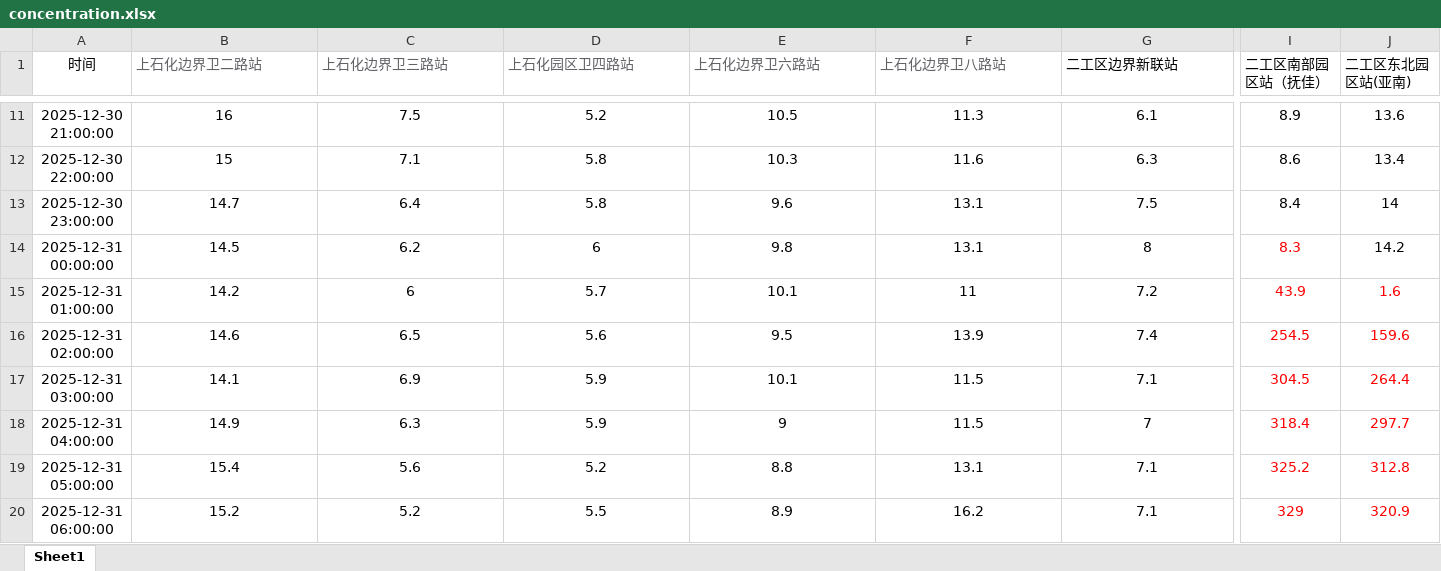
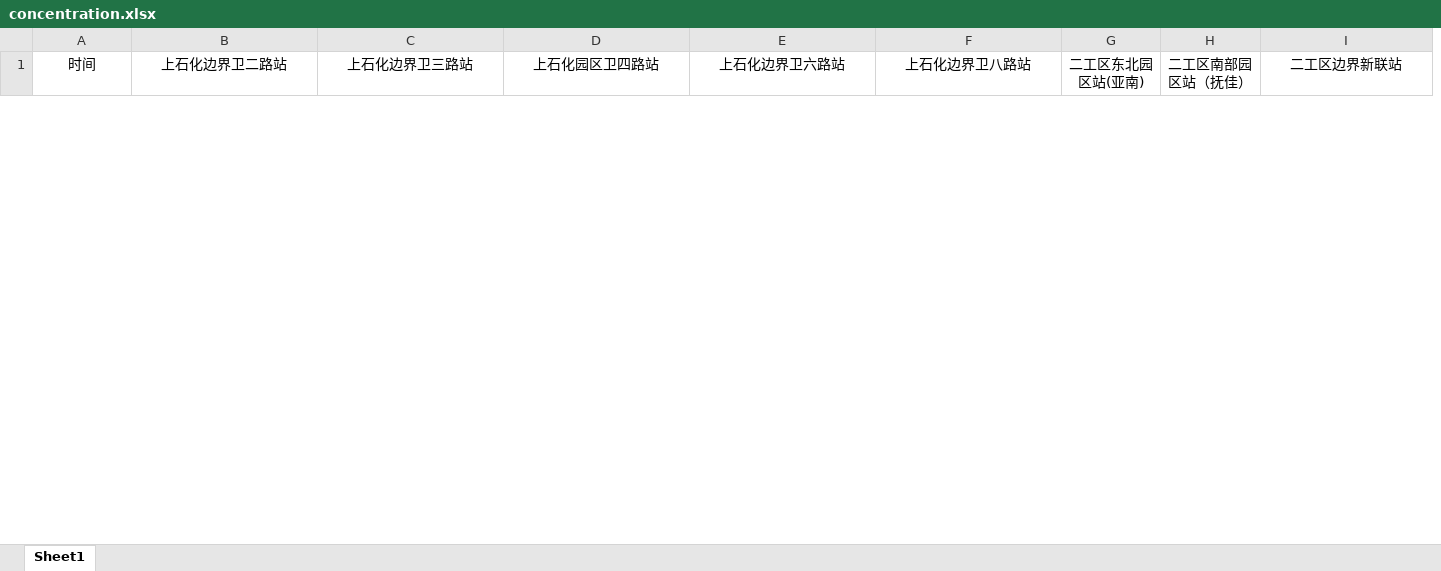
Before and after one commit to Grandereohb/SourceInverse, an Excel workbook: data/shsh_js/concentration.xlsx, sheet Sheet1, drawn as a sheet; only a part is shown, gaps mark what is left out; values as stored, in another font and other column widths than the file's, no borders; removed rows and columns are numbered as before the commit, all else as after; rows hold the shown columns only; the diff covers the shown part only; the diff names each change by its address in the sheet, - before the commit and + after, or states it on an @@ line.

Commit message:
Add data extraction utility and improve PINN diagnostics
- add a reusable data extraction script for pollutant concentration and mean wind series
- add station-wise observed vs predicted time-series diagnostics
- extend PINN training config with anomaly/event weighting controls and event-window cropping
- update pipeline diagnostics, weighting logic, and latest concentration/wind inputs
- publish latest diffusion visualization and result/6 outputs

```diff
--- a/data/shsh_js/concentration.xlsx (sheet Sheet1)
+++ b/data/shsh_js/concentration.xlsx (sheet Sheet1)
+column G (二工区东北园区站(亚南)), empty
+column H (二工区南部园区站（抚佳）), empty
-column I (二工区南部园区站（抚佳）), empty
-column J (二工区东北园区站(亚南)), empty
@@ B1:F1 text colour: #606266 → black, alignment: left → center @@
-I1 alignment: left
+I1 alignment: center
-row 11: 2025-12-30 21:00:00 | 16 | 7.5 | 5.2 | 10.5 | 11.3 | 6.1 | 8.9 | 13.6
-row 12: 2025-12-30 22:00:00 | 15 | 7.1 | 5.8 | 10.3 | 11.6 | 6.3 | 8.6 | 13.4
-row 13: 2025-12-30 23:00:00 | 14.7 | 6.4 | 5.8 | 9.6 | 13.1 | 7.5 | 8.4 | 14
-row 14: 2025-12-31 00:00:00 | 14.5 | 6.2 | 6 | 9.8 | 13.1 | 8 | 8.3 | 14.2
-row 15: 2025-12-31 01:00:00 | 14.2 | 6 | 5.7 | 10.1 | 11 | 7.2 | 43.9 | 1.6
-row 16: 2025-12-31 02:00:00 | 14.6 | 6.5 | 5.6 | 9.5 | 13.9 | 7.4 | 254.5 | 159.6
-row 17: 2025-12-31 03:00:00 | 14.1 | 6.9 | 5.9 | 10.1 | 11.5 | 7.1 | 304.5 | 264.4
-row 18: 2025-12-31 04:00:00 | 14.9 | 6.3 | 5.9 | 9 | 11.5 | 7 | 318.4 | 297.7
-row 19: 2025-12-31 05:00:00 | 15.4 | 5.6 | 5.2 | 8.8 | 13.1 | 7.1 | 325.2 | 312.8
-row 20: 2025-12-31 06:00:00 | 15.2 | 5.2 | 5.5 | 8.9 | 16.2 | 7.1 | 329 | 320.9
```
Also changed, not shown: 37 added rows, 33 removed rows and cell formats elsewhere in this sheet, data/shsh_js/wind.xlsx, 8 other files.
